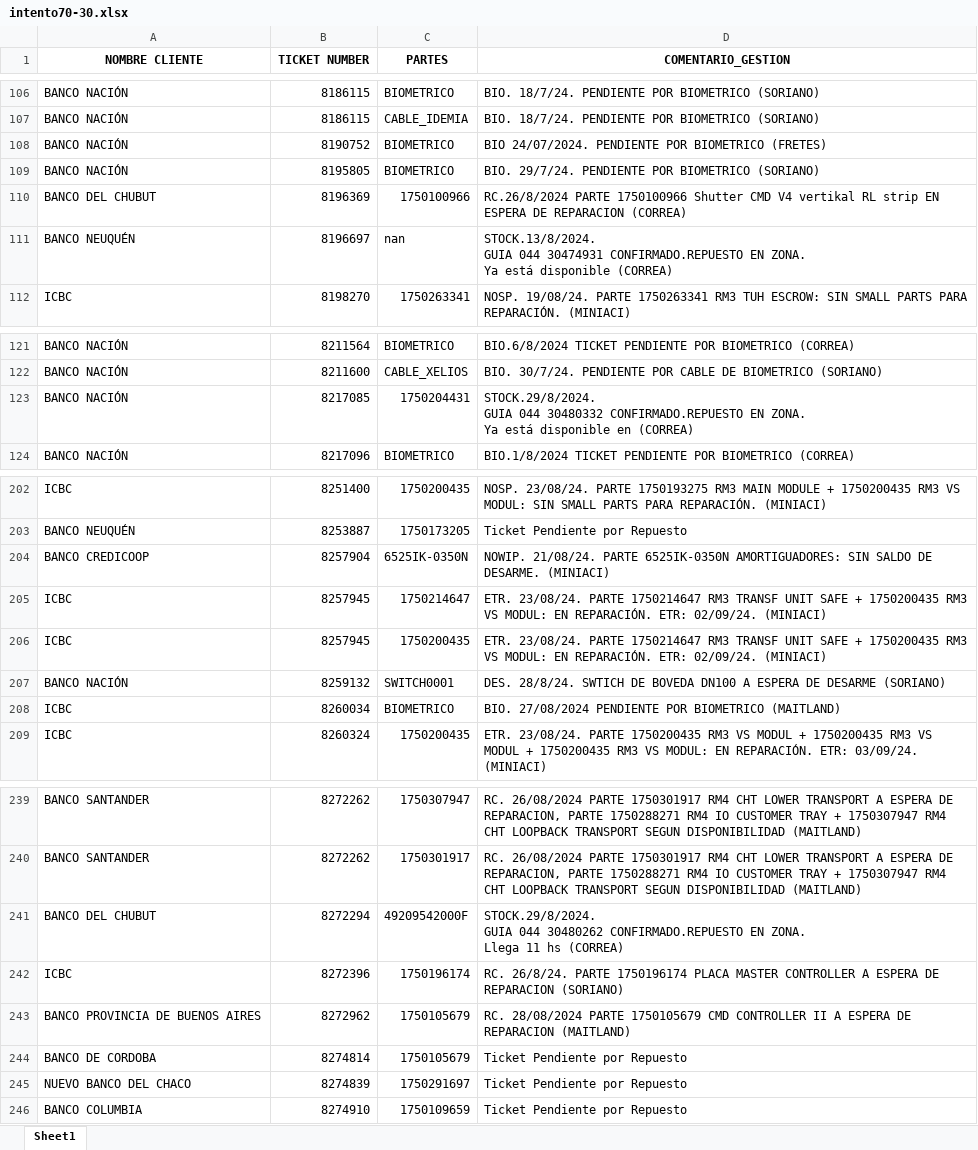
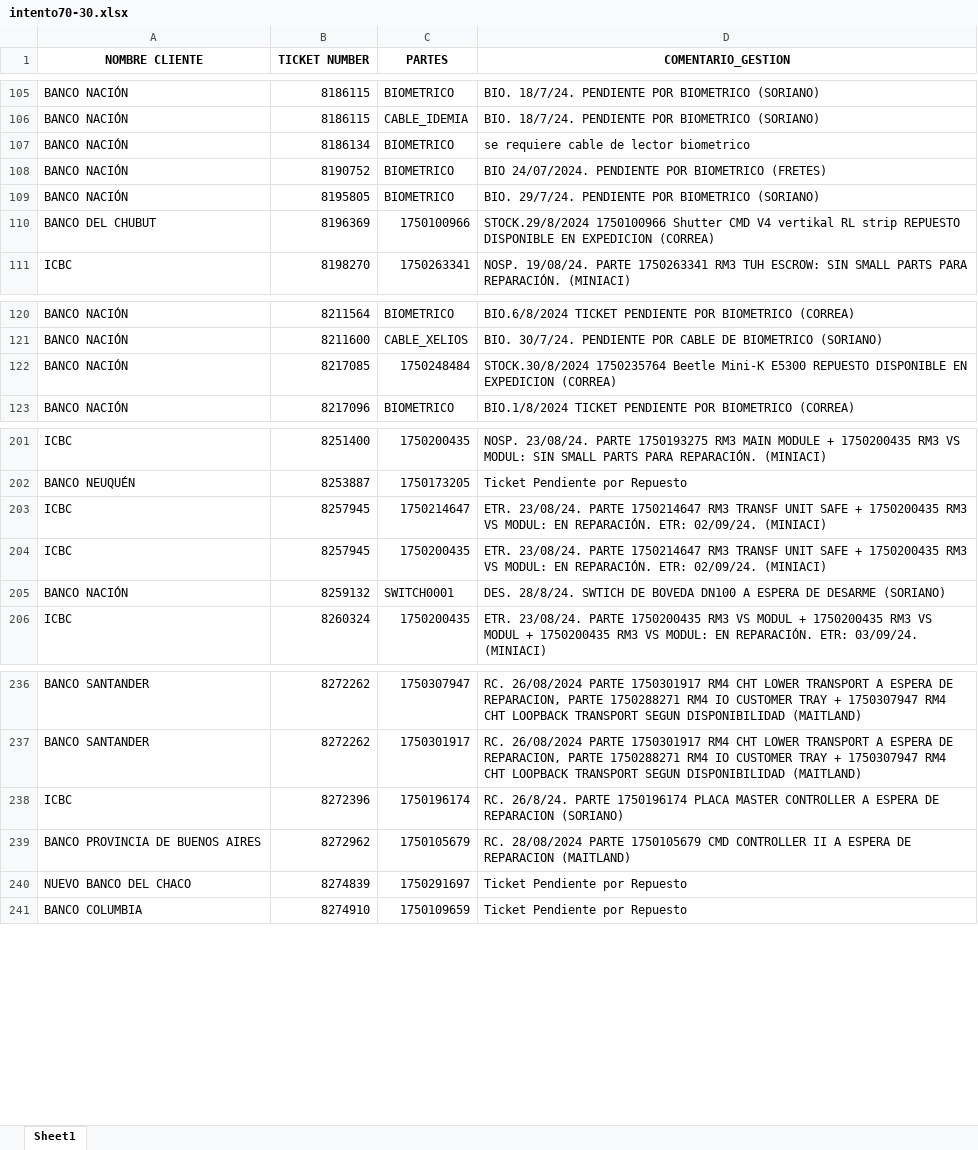
Before and after one commit to lucasrdrz/testdn, an Excel workbook: intento70-30.xlsx, sheet Sheet1, drawn as a sheet; only a part is shown, gaps mark what is left out; values as stored, in another font and other column widths than the file's, no borders; removed rows and columns are numbered as before the commit, all else as after; ↵ is a line break in a cell; the diff covers the shown part only; the diff names each change by its address in the sheet, - before the commit and + after, or states it on an @@ line.

```diff
--- a/intento70-30.xlsx (sheet Sheet1)
+++ b/intento70-30.xlsx (sheet Sheet1)
+row 107: BANCO NACIÓN | 8186134 | BIOMETRICO | se requiere cable de lector biometrico
-D110 (COMENTARIO_GESTION): RC.26/8/2024 PARTE 1750100966 Shutter CMD V4 vertikal RL strip EN ESPERA DE REPARACION (CORREA)
+D110 (COMENTARIO_GESTION): STOCK.29/8/2024 1750100966 Shutter CMD V4 vertikal RL strip REPUESTO DISPONIBLE EN EXPEDICION (CORREA)
-row 111: BANCO NEUQUÉN | 8196697 | nan | STOCK.13/8/2024. ↵ GUIA 044 30474931 CONFIRMADO.REPUESTO EN ZONA. ↵ Ya está disponible (CORREA)
-C122 (PARTES): 1750204431
+C122 (PARTES): 1750248484
-D122 (COMENTARIO_GESTION): STOCK.29/8/2024. ↵ GUIA 044 30480332 CONFIRMADO.REPUESTO EN ZONA. ↵ Ya está disponible en (CORREA)
+D122 (COMENTARIO_GESTION): STOCK.30/8/2024 1750235764 Beetle Mini-K E5300 REPUESTO DISPONIBLE EN EXPEDICION (CORREA)
-row 204: BANCO CREDICOOP | 8257904 | 6525IK-0350N | NOWIP. 21/08/24. PARTE 6525IK-0350N AMORTIGUADORES: SIN SALDO DE DESARME. (MINIACI)
-row 208: ICBC | 8260034 | BIOMETRICO | BIO. 27/08/2024 PENDIENTE POR BIOMETRICO (MAITLAND)
-row 241: BANCO DEL CHUBUT | 8272294 | 49209542000F | STOCK.29/8/2024. ↵ GUIA 044 30480262 CONFIRMADO.REPUESTO EN ZONA. ↵ Llega 11 hs (CORREA)
-row 244: BANCO DE CORDOBA | 8274814 | 1750105679 | Ticket Pendiente por Repuesto
```
Also changed, not shown: 13 added rows, 5 removed rows and 6 edited cells elsewhere in this sheet, TicktesPendientes.xlsx, 1 other file.
